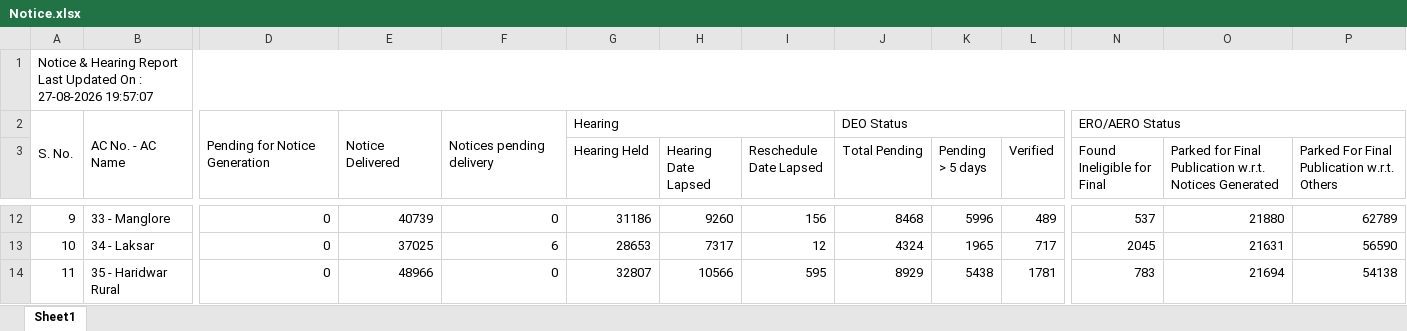
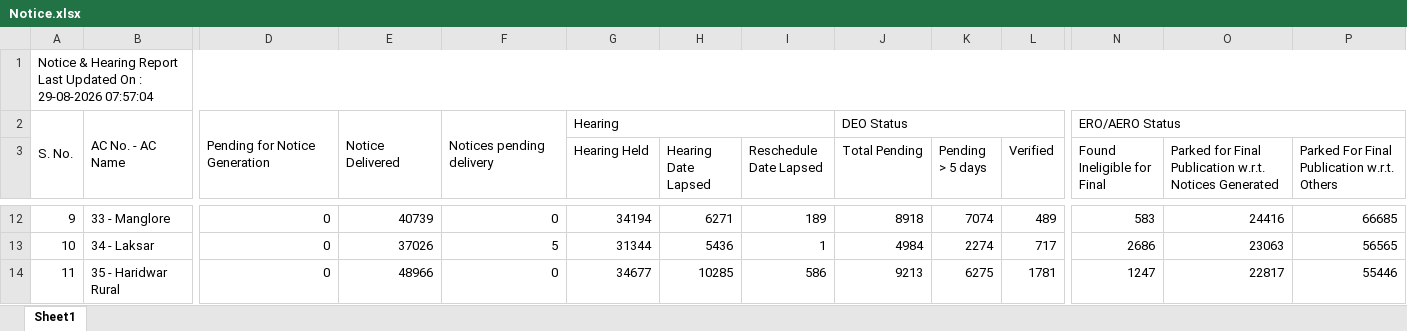
Before and after one commit to mannavibe-sudo/Form-Processing, an Excel workbook: Notice.xlsx, sheet Sheet1, drawn as a sheet; only a part is shown, gaps mark what is left out; values as stored, in another font and other column widths than the file's, no borders; the diff covers the shown part only; the diff names each change by its address in the sheet, - before the commit and + after, or states it on an @@ line.

```diff
--- a/Notice.xlsx (sheet Sheet1)
+++ b/Notice.xlsx (sheet Sheet1)
-A1: …On : 27-08-2026 19:57:07
+A1: …On : 29-08-2026 07:57:04
-G12 (Hearing Held): 31186
+G12 (Hearing Held): 34194
-H12 (Hearing Date Lapsed): 9260
+H12 (Hearing Date Lapsed): 6271
-I12 (Reschedule Date Lapsed): 156
+I12 (Reschedule Date Lapsed): 189
-J12 (Total Pending): 8468
+J12 (Total Pending): 8918
-K12 (Pending > 5 days): 5996
+K12 (Pending > 5 days): 7074
-N12 (Found Ineligible for Final): 537
+N12 (Found Ineligible for Final): 583
-O12: 21880
+O12: 24416
-P12: 62789
+P12: 66685
-E13: 37025
+E13: 37026
-F13: 6
+F13: 5
-G13 (Hearing Held): 28653
+G13 (Hearing Held): 31344
-H13 (Hearing Date Lapsed): 7317
+H13 (Hearing Date Lapsed): 5436
-I13 (Reschedule Date Lapsed): 12
+I13 (Reschedule Date Lapsed): 1
-J13 (Total Pending): 4324
+J13 (Total Pending): 4984
-K13 (Pending > 5 days): 1965
+K13 (Pending > 5 days): 2274
-N13 (Found Ineligible for Final): 2045
+N13 (Found Ineligible for Final): 2686
-O13: 21631
+O13: 23063
-P13: 56590
+P13: 56565
-G14 (Hearing Held): 32807
+G14 (Hearing Held): 34677
-H14 (Hearing Date Lapsed): 10566
+H14 (Hearing Date Lapsed): 10285
-I14 (Reschedule Date Lapsed): 595
+I14 (Reschedule Date Lapsed): 586
-J14 (Total Pending): 8929
+J14 (Total Pending): 9213
-K14 (Pending > 5 days): 5438
+K14 (Pending > 5 days): 6275
-N14 (Found Ineligible for Final): 783
+N14 (Found Ineligible for Final): 1247
-O14: 21694
+O14: 22817
-P14: 54138
+P14: 55446
```
Also changed, not shown: 342 edited cells elsewhere in this sheet.
